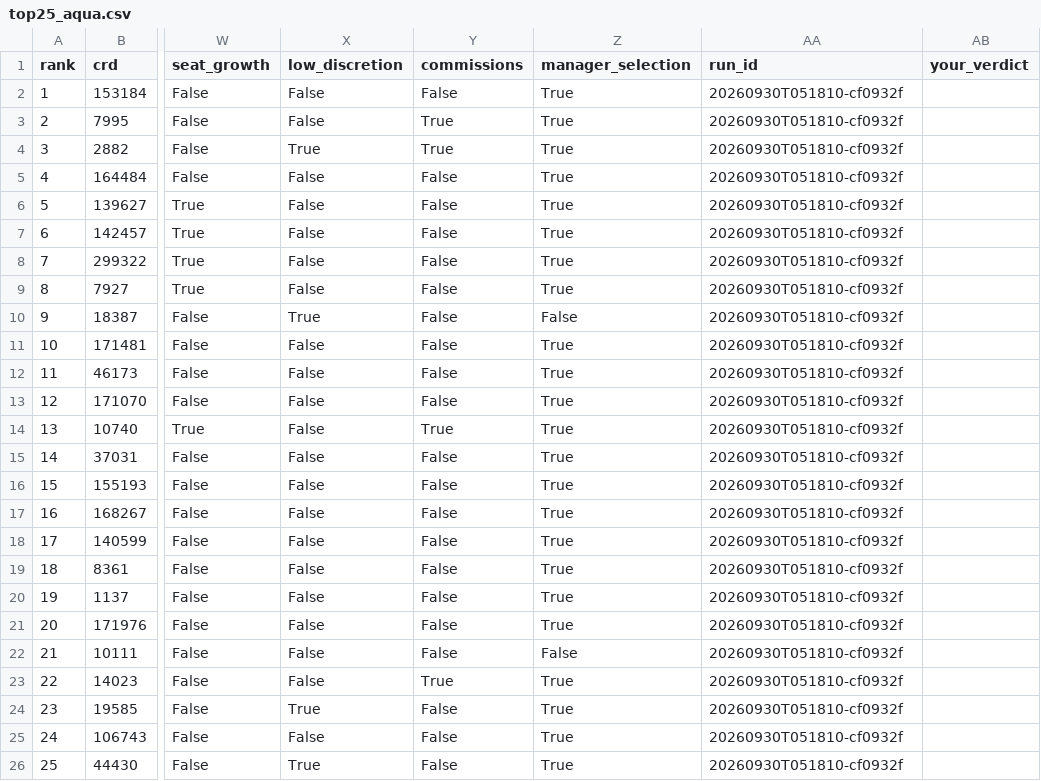
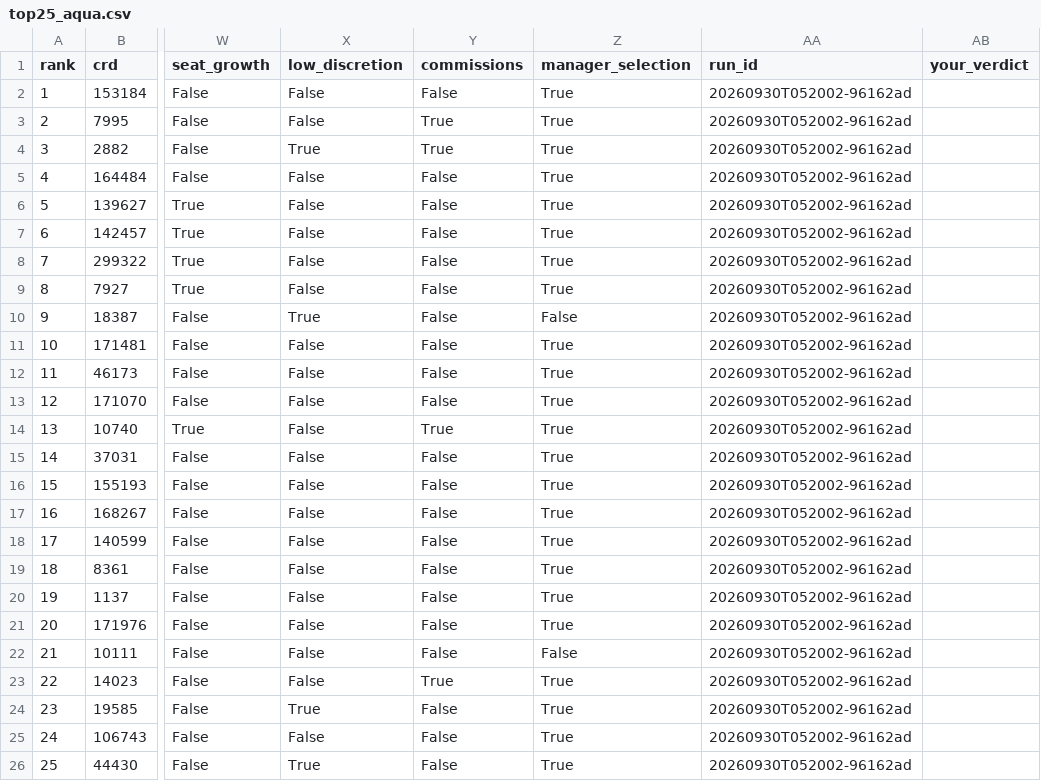
Before and after one commit to jackdavey-23/ria-signal-radar, a CSV file: outputs/top25_aqua.csv, drawn as a sheet; only a part is shown, gaps mark what is left out; the diff names each change by its address in the sheet, - before the commit and + after, or states it on an @@ line.

```diff
--- a/outputs/top25_aqua.csv
+++ b/outputs/top25_aqua.csv
-AA2:AA26 (run_id): 20260930T051810-cf0932f
+AA2:AA26 (run_id): 20260930T052002-96162ad
```
Also changed, not shown: outputs/suppression.csv, outputs/top50.csv, 3 other files.
